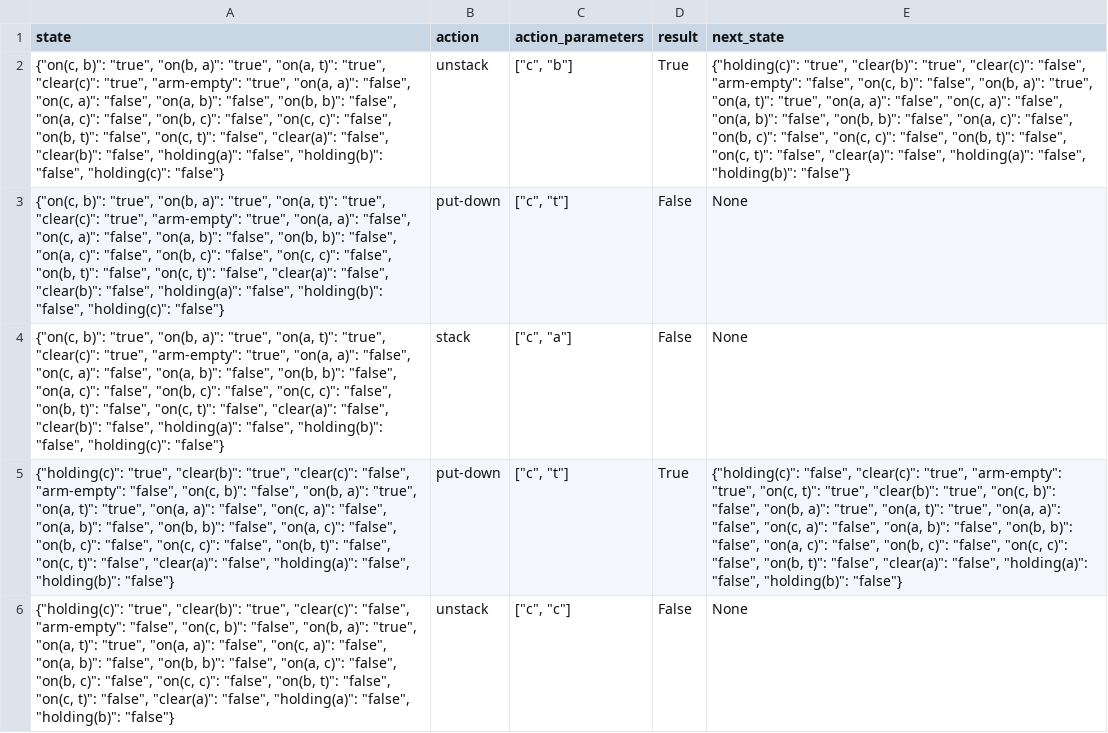
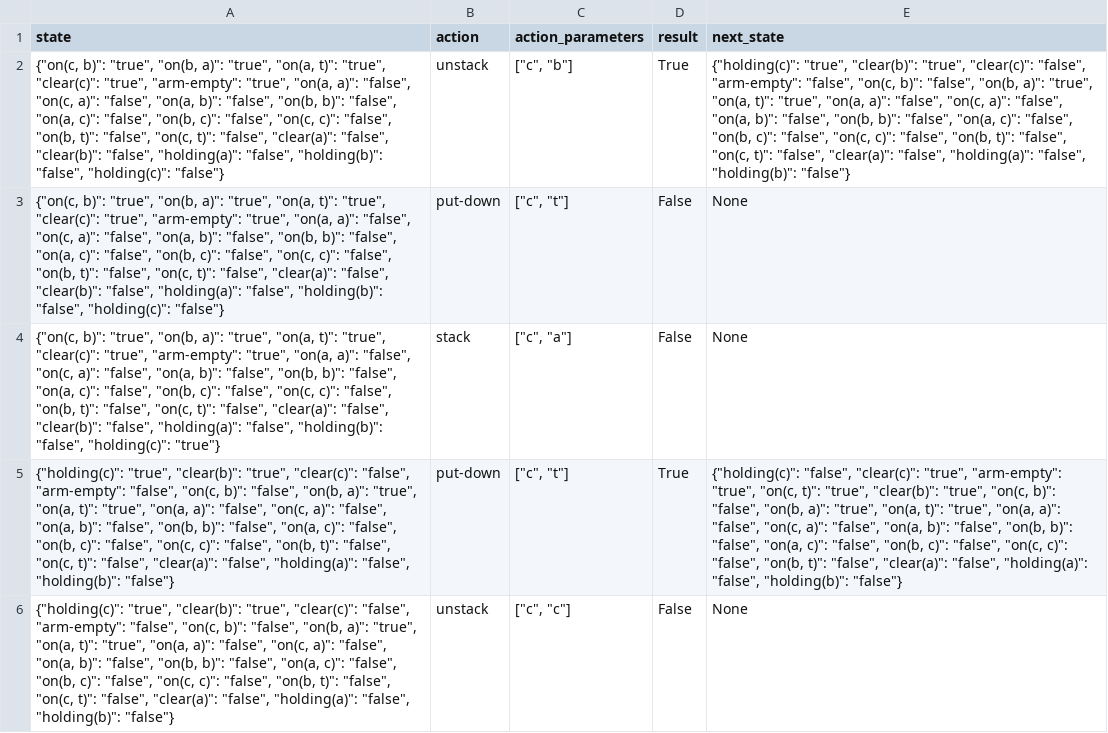
Before and after one commit to claudiometelli/action-model-learning-guarantees, a CSV file: domains/blocksworld/dataset.csv, drawn as a sheet; only a part is shown; the diff names each change by its address in the sheet, - before the commit and + after, or states it on an @@ line.

```diff
--- a/domains/blocksworld/dataset.csv
+++ b/domains/blocksworld/dataset.csv
-A4 (state): …"false", "holding(c)": "false"}
+A4 (state): …"false", "holding(c)": "true"}
```
Also changed, not shown: 3 other files.
